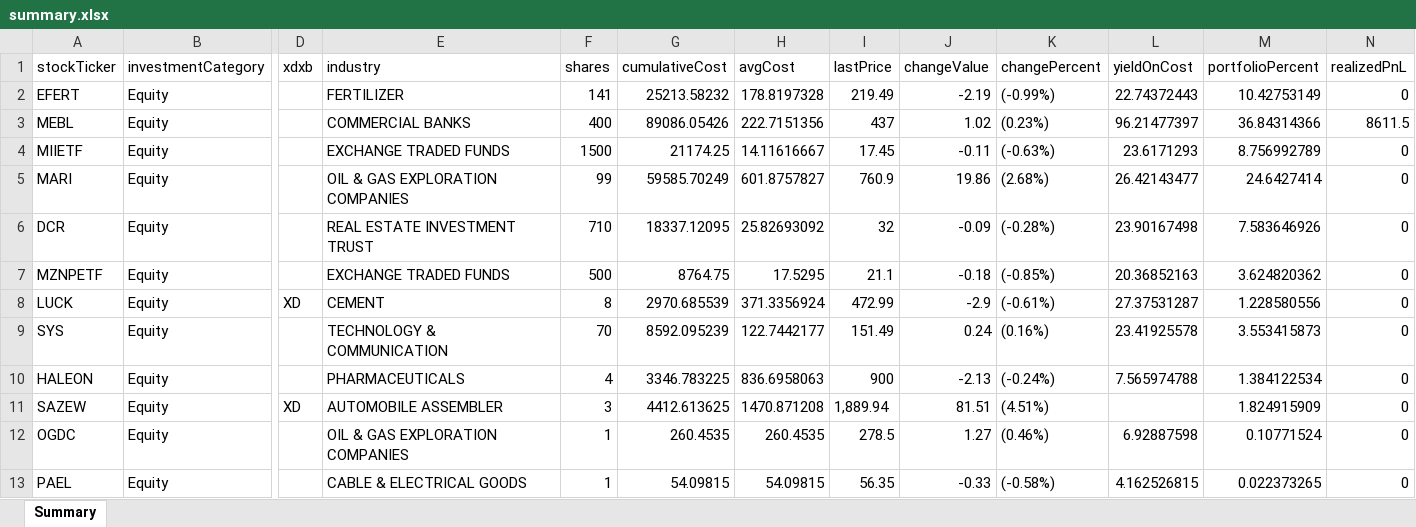
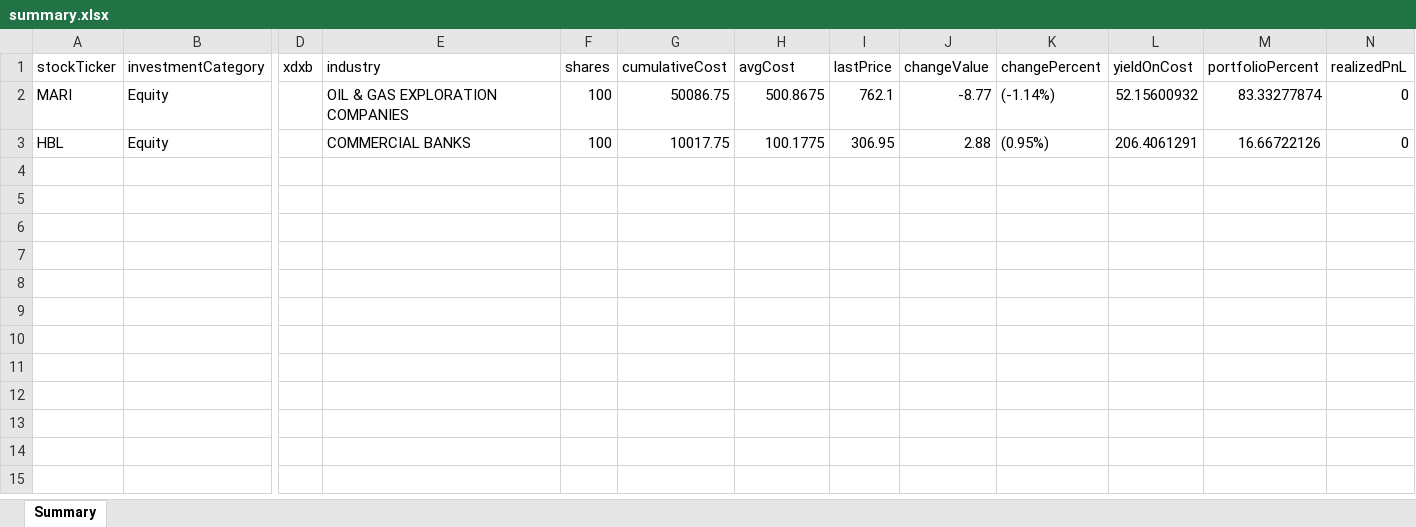
Before and after one commit to inam1611/vite-electron-react, an Excel workbook: electron/data/summary.xlsx, sheet Summary, drawn as a sheet; only a part is shown, gaps mark what is left out; values as stored, in another font and other column widths than the file's, no borders; removed rows and columns are numbered as before the commit, all else as after; rows hold the shown columns only; the diff names each change by its address in the sheet, - before the commit and + after, or states it on an @@ line.

```diff
--- a/electron/data/summary.xlsx (sheet Summary)
+++ b/electron/data/summary.xlsx (sheet Summary)
-row 2: EFERT | Equity |  | FERTILIZER | 141 | 25213.58232 | 178.8197328 | 219.49 | -2.19 | (-0.99%) | 22.74372443 | 10.42753149 | 0
-row 3: MEBL | Equity |  | COMMERCIAL BANKS | 400 | 89086.05426 | 222.7151356 | 437 | 1.02 | (0.23%) | 96.21477397 | 36.84314366 | 8611.5
-row 4: MIIETF | Equity |  | EXCHANGE TRADED FUNDS | 1500 | 21174.25 | 14.11616667 | 17.45 | -0.11 | (-0.63%) | 23.6171293 | 8.756992789 | 0
-F2 (shares): 99
+F2 (shares): 100
-G2 (cumulativeCost): 59585.70249
+G2 (cumulativeCost): 50086.75
-H2 (avgCost): 601.8757827
+H2 (avgCost): 500.8675
-I2 (lastPrice): 760.9
+I2 (lastPrice): 762.1
-J2 (changeValue): 19.86
+J2 (changeValue): -8.77
-K2 (changePercent): (2.68%)
+K2 (changePercent): (-1.14%)
-L2 (yieldOnCost): 26.42143477
+L2 (yieldOnCost): 52.15600932
-M2 (portfolioPercent): 24.6427414
+M2 (portfolioPercent): 83.33277874
-row 6: DCR | Equity |  | REAL ESTATE INVESTMENT TRUST | 710 | 18337.12095 | 25.82693092 | 32 | -0.09 | (-0.28%) | 23.90167498 | 7.583646926 | 0
-row 7: MZNPETF | Equity |  | EXCHANGE TRADED FUNDS | 500 | 8764.75 | 17.5295 | 21.1 | -0.18 | (-0.85%) | 20.36852163 | 3.624820362 | 0
-row 8: LUCK | Equity | XD | CEMENT | 8 | 2970.685539 | 371.3356924 | 472.99 | -2.9 | (-0.61%) | 27.37531287 | 1.228580556 | 0
-row 9: SYS | Equity |  | TECHNOLOGY & COMMUNICATION | 70 | 8592.095239 | 122.7442177 | 151.49 | 0.24 | (0.16%) | 23.41925578 | 3.553415873 | 0
-row 10: HALEON | Equity |  | PHARMACEUTICALS | 4 | 3346.783225 | 836.6958063 | 900 | -2.13 | (-0.24%) | 7.565974788 | 1.384122534 | 0
-row 11: SAZEW | Equity | XD | AUTOMOBILE ASSEMBLER | 3 | 4412.613625 | 1470.871208 | 1,889.94 | 81.51 | (4.51%) |  | 1.824915909 | 0
-row 12: OGDC | Equity |  | OIL & GAS EXPLORATION COMPANIES | 1 | 260.4535 | 260.4535 | 278.5 | 1.27 | (0.46%) | 6.92887598 | 0.10771524 | 0
-row 13: PAEL | Equity |  | CABLE & ELECTRICAL GOODS | 1 | 54.09815 | 54.09815 | 56.35 | -0.33 | (-0.58%) | 4.162526815 | 0.022373265 | 0
+row 3: HBL | Equity |  | COMMERCIAL BANKS | 100 | 10017.75 | 100.1775 | 306.95 | 2.88 | (0.95%) | 206.4061291 | 16.66722126 | 0
```
Also changed, not shown: electron/data/portfolio2.xlsx, 7 other files.
